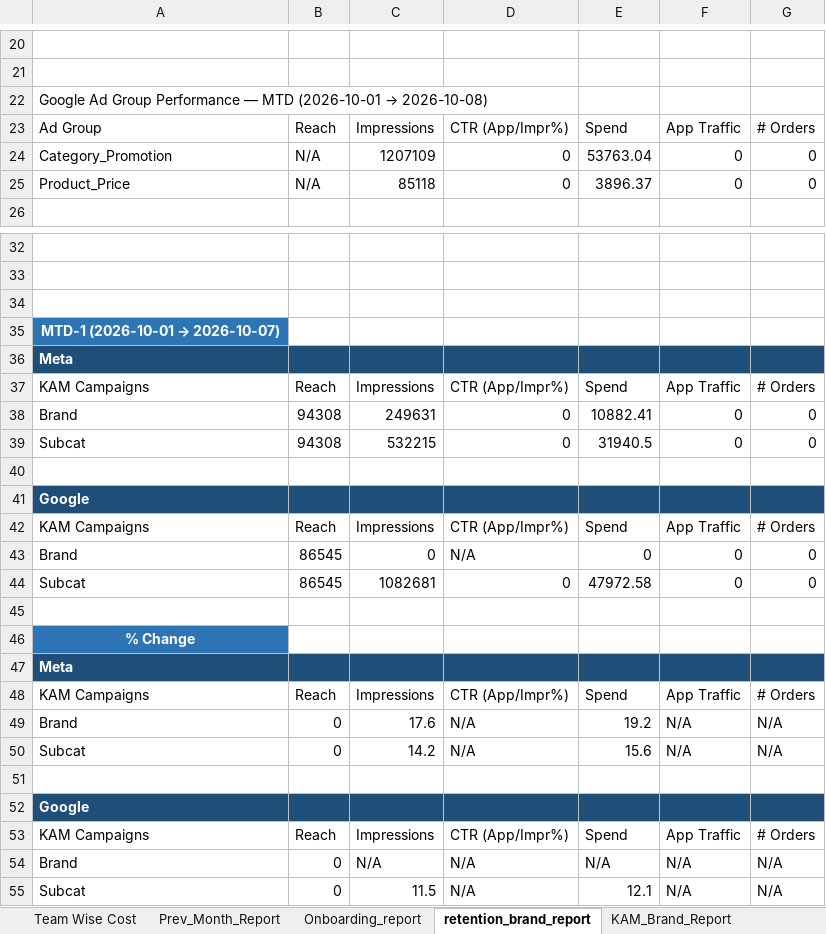
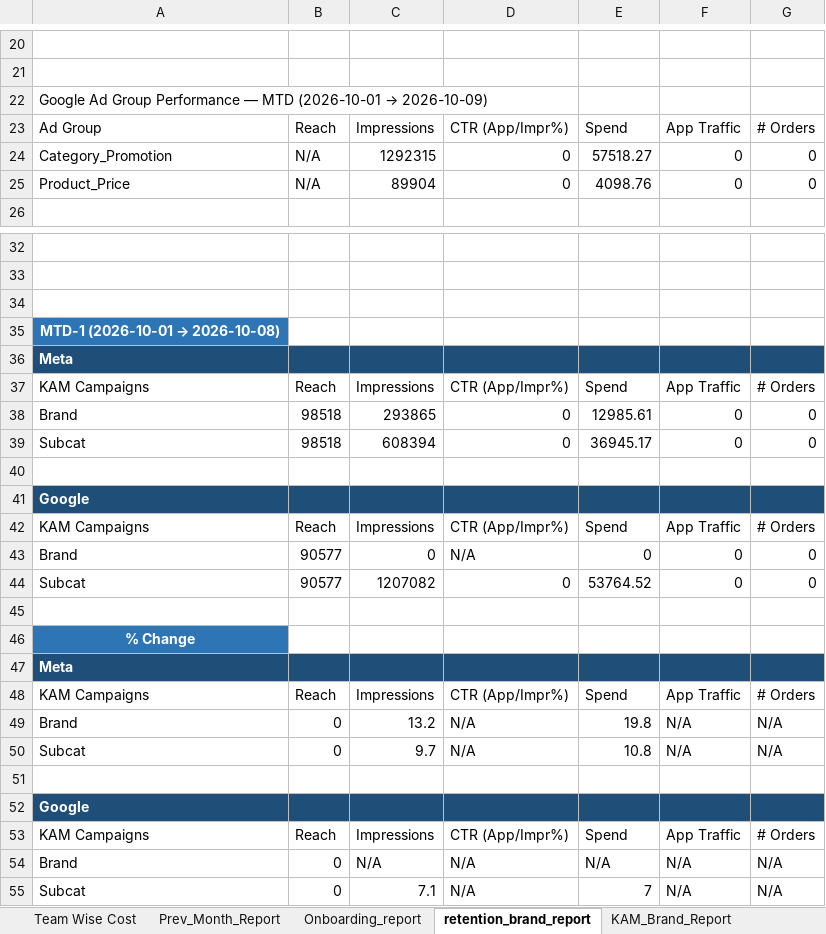
Before and after one commit to ankitbk-gm/auto_ads_report_bot, an Excel workbook: reports/Team Wise Cost.xlsx, sheet retention_brand_report, drawn as a sheet; only a part is shown, gaps mark what is left out; values as stored, in another font and other column widths than the file's, no borders; the diff covers the shown part only; the diff names each change by its address in the sheet, - before the commit and + after, or states it on an @@ line.

```diff
--- a/reports/Team Wise Cost.xlsx (sheet retention_brand_report)
+++ b/reports/Team Wise Cost.xlsx (sheet retention_brand_report)
@@ A22: …(2026-10-01 → 2026-10-08) → …(2026-10-01 → 2026-10-09) @@
-C24: 1207109
+C24: 1292315
-E24: 53763.04
+E24: 57518.27
-C25: 85118
+C25: 89904
-E25: 3896.37
+E25: 4098.76
@@ A35: MTD-1 (2026-10-01 → 2026-10-07) → MTD-1 (2026-10-01 → 2026-10-08) @@
-B38:B39: 94308
+B38:B39: 98518
-C38: 249631
+C38: 293865
-E38: 10882.41
+E38: 12985.61
-C39: 532215
+C39: 608394
-E39: 31940.5
+E39: 36945.17
-B43:B44: 86545
+B43:B44: 90577
-C44: 1082681
+C44: 1207082
-E44: 47972.58
+E44: 53764.52
-C49: 17.6
+C49: 13.2
-E49: 19.2
+E49: 19.8
-C50: 14.2
+C50: 9.7
-E50: 15.6
+E50: 10.8
-C55: 11.5
+C55: 7.1
-E55: 12.1
+E55: 7
```
Also changed, not shown: 16 edited cells elsewhere in this sheet, sheet Campaign_Performance_Report, sheet Team Wise Cost, sheet Onboarding_report, sheet KAM_Brand_Report, sheet Inapp_Sale_Report, sheet Inapp_Subcat_Report, 1 more sheet.
